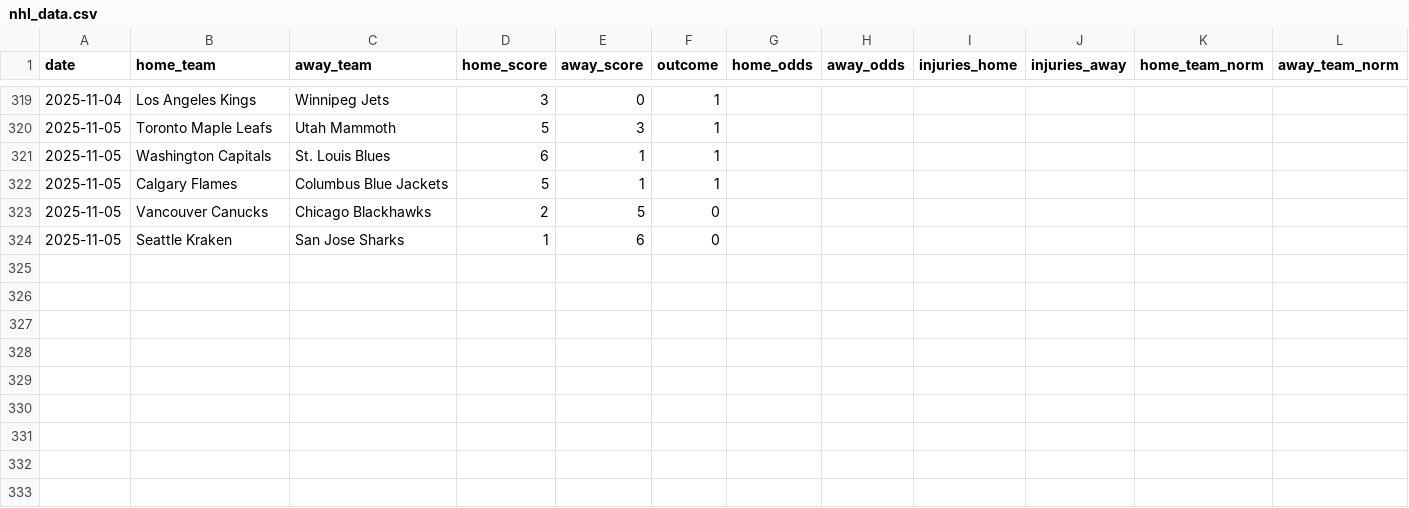
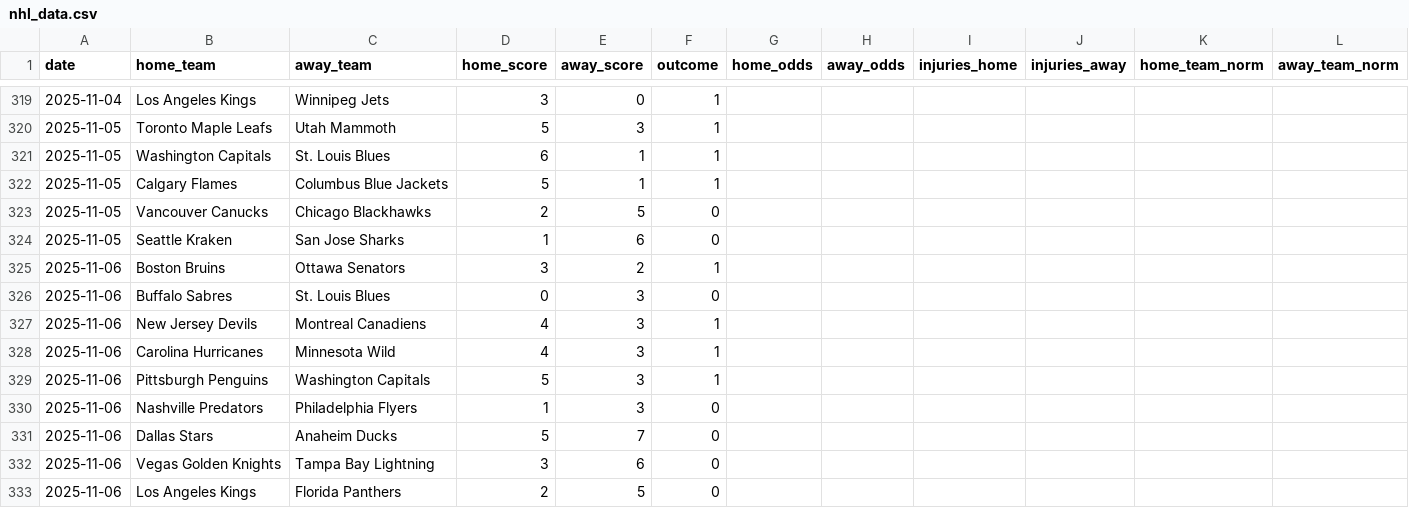
Before and after one commit to Ipickplays/Moneylines, a CSV file: nhl_data.csv, drawn as a sheet; only a part is shown, gaps mark what is left out.

```diff
--- a/nhl_data.csv
+++ b/nhl_data.csv
@@ -324 +324,10 @@ date,home_team,away_team,home_score,away_score,outcome,home_odds,away_odds,injur
 2025-11-05,Seattle Kraken,San Jose Sharks,1,6,0,,,,,,
+2025-11-06,Boston Bruins,Ottawa Senators,3,2,1,,,,,,
+2025-11-06,Buffalo Sabres,St. Louis Blues,0,3,0,,,,,,
+2025-11-06,New Jersey Devils,Montreal Canadiens,4,3,1,,,,,,
+2025-11-06,Carolina Hurricanes,Minnesota Wild,4,3,1,,,,,,
+2025-11-06,Pittsburgh Penguins,Washington Capitals,5,3,1,,,,,,
+2025-11-06,Nashville Predators,Philadelphia Flyers,1,3,0,,,,,,
+2025-11-06,Dallas Stars,Anaheim Ducks,5,7,0,,,,,,
+2025-11-06,Vegas Golden Knights,Tampa Bay Lightning,3,6,0,,,,,,
+2025-11-06,Los Angeles Kings,Florida Panthers,2,5,0,,,,,,
```
Also changed, not shown: nba_data.csv, nfl_data.csv, 1 other file.
